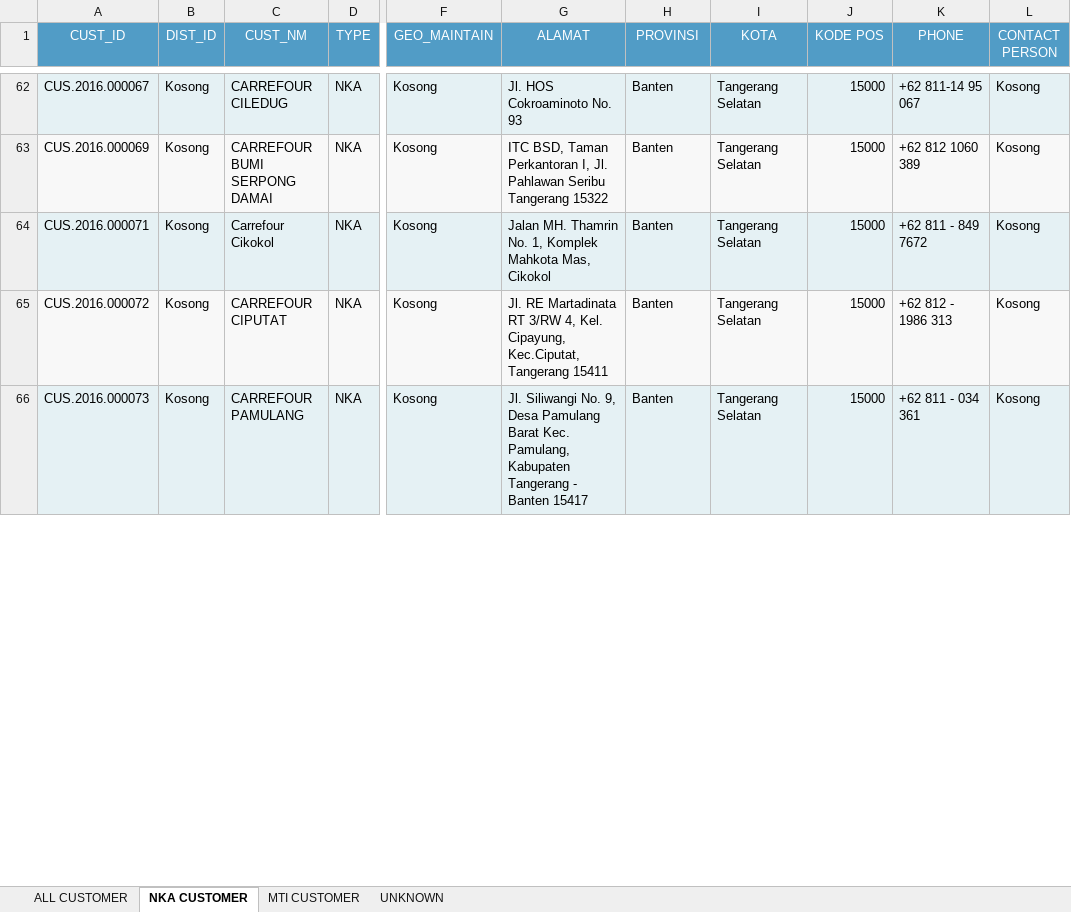
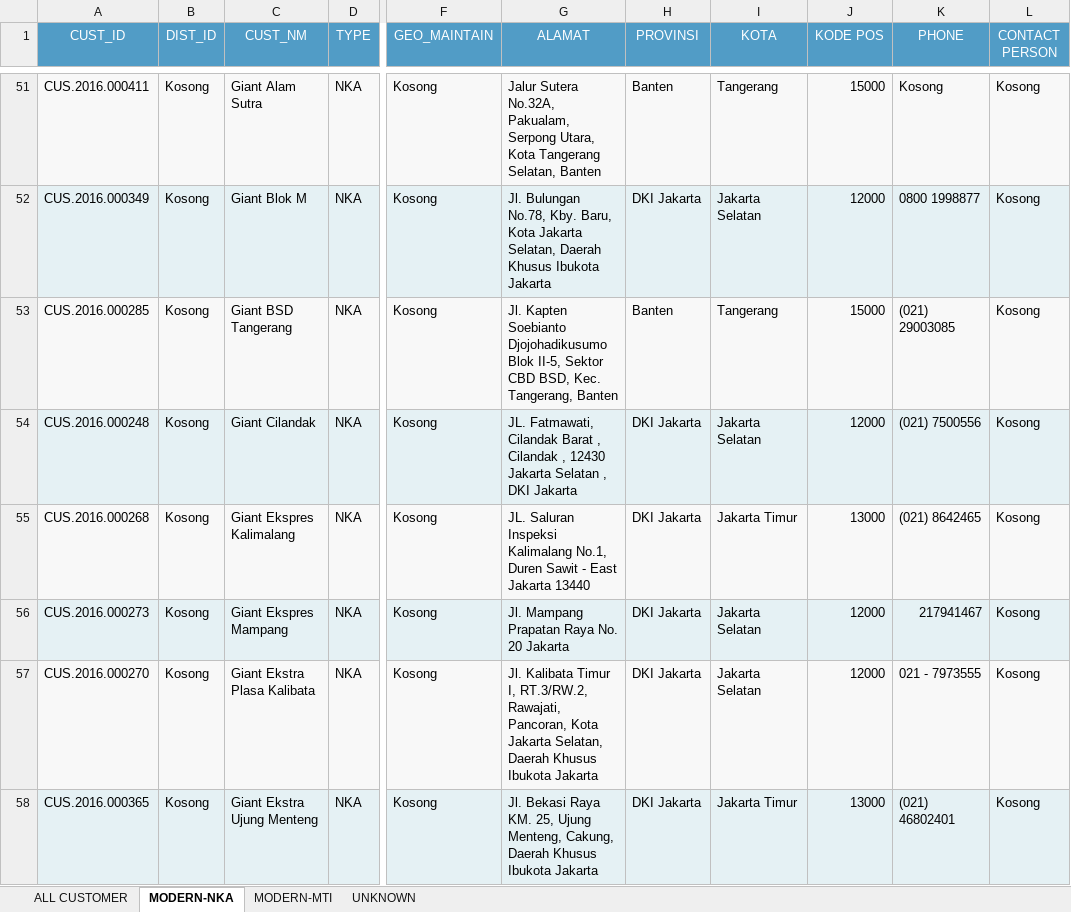
Before and after one commit to adem-team/advanced, an Excel workbook: lukisongroup/cronjob/temp/PostmanCustomer.xlsx, sheet MODERN-NKA, drawn as a sheet; only a part is shown, gaps mark what is left out; values as stored, in another font and other column widths than the file's, no borders; addresses are those after the commit; the diff covers the shown part only; the diff names each change by its address in the sheet, - before the commit and + after, or states it on an @@ line.

```diff
--- a/lukisongroup/cronjob/temp/PostmanCustomer.xlsx (sheet MODERN-NKA)
+++ b/lukisongroup/cronjob/temp/PostmanCustomer.xlsx (sheet MODERN-NKA)
-sheet tab: NKA CUSTOMER
+sheet tab: MODERN-NKA
-sheet tab: MTI CUSTOMER
+sheet tab: MODERN-MTI
-A51 (CUST_ID): CUS.2016.000067
+A51 (CUST_ID): CUS.2016.000411
-C51 (CUST_NM): CARREFOUR CILEDUG
+C51 (CUST_NM): Giant Alam Sutra
-G51 (ALAMAT): Jl. HOS Cokroaminoto No. 93
+G51 (ALAMAT): Jalur Sutera No.32A, Pakualam, Serpong Utara, Kota Tangerang Selatan, Banten
-I51 (KOTA): Tangerang Selatan
+I51 (KOTA): Tangerang
-K51 (PHONE): +62 811-14 95 067
+K51 (PHONE): Kosong
@@ row 101 moved to row 52: CUS.2016.000349 @@
-A53 (CUST_ID): CUS.2016.000069
+A53 (CUST_ID): CUS.2016.000285
-C53 (CUST_NM): CARREFOUR BUMI SERPONG DAMAI
+C53 (CUST_NM): Giant BSD Tangerang
-G53 (ALAMAT): ITC BSD, Taman Perkantoran I, Jl. Pahlawan Seribu Tangerang 15322
+G53 (ALAMAT): Jl. Kapten Soebianto Djojohadikusumo Blok II-5, Sektor CBD BSD, Kec. Tangerang, Banten
-I53 (KOTA): Tangerang Selatan
+I53 (KOTA): Tangerang
-K53 (PHONE): +62 812 1060 389
+K53 (PHONE): (021) 29003085
@@ row 98 moved to row 54: CUS.2016.000248 @@
@@ row 103 moved to row 55: CUS.2016.000268 @@
-A56 (CUST_ID): CUS.2016.000071
+A56 (CUST_ID): CUS.2016.000273
-C56 (CUST_NM): Carrefour Cikokol
+C56 (CUST_NM): Giant Ekspres Mampang
-G56 (ALAMAT): Jalan MH. Thamrin No. 1, Komplek Mahkota Mas, Cikokol
+G56 (ALAMAT): Jl. Mampang Prapatan Raya No. 20 Jakarta
-H56:H58 (PROVINSI): Banten
+H56:H58 (PROVINSI): DKI Jakarta
-I56:I57 (KOTA): Tangerang Selatan
+I56:I57 (KOTA): Jakarta Selatan
-J56:J57 (KODE POS): 15000
+J56:J57 (KODE POS): 12000
-K56 (PHONE): +62 811 - 849 7672
+K56 (PHONE): 217941467
-A57 (CUST_ID): CUS.2016.000072
+A57 (CUST_ID): CUS.2016.000270
-C57 (CUST_NM): CARREFOUR CIPUTAT
+C57 (CUST_NM): Giant Ekstra Plasa Kalibata
-G57 (ALAMAT): Jl. RE Martadinata RT 3/RW 4, Kel. Cipayung, Kec.Ciputat, Tangerang 15411
+G57 (ALAMAT): Jl. Kalibata Timur I, RT.3/RW.2, Rawajati, Pancoran, Kota Jakarta Selatan, Daerah Khusus Ibukota Jakarta
-K57 (PHONE): +62 812 - 1986 313
+K57 (PHONE): 021 - 7973555
-A58 (CUST_ID): CUS.2016.000073
+A58 (CUST_ID): CUS.2016.000365
-C58 (CUST_NM): CARREFOUR PAMULANG
+C58 (CUST_NM): Giant Ekstra Ujung Menteng
-G58 (ALAMAT): Jl. Siliwangi No. 9, Desa Pamulang Barat Kec. Pamulang, Kabupaten Tangerang - Banten 15417
+G58 (ALAMAT): Jl. Bekasi Raya KM. 25, Ujung Menteng, Cakung, Daerah Khusus Ibukota Jakarta
-I58 (KOTA): Tangerang Selatan
+I58 (KOTA): Jakarta Timur
-J58 (KODE POS): 15000
+J58 (KODE POS): 13000
-K58 (PHONE): +62 811 - 034 361
+K58 (PHONE): (021) 46802401
```
Also changed, not shown: 78 removed rows, 134 moved rows and 58 edited cells elsewhere in this sheet, sheet ALL CUSTOMER, sheet UNKNOWN, sheet MODERN-MTI, 2 other files.
